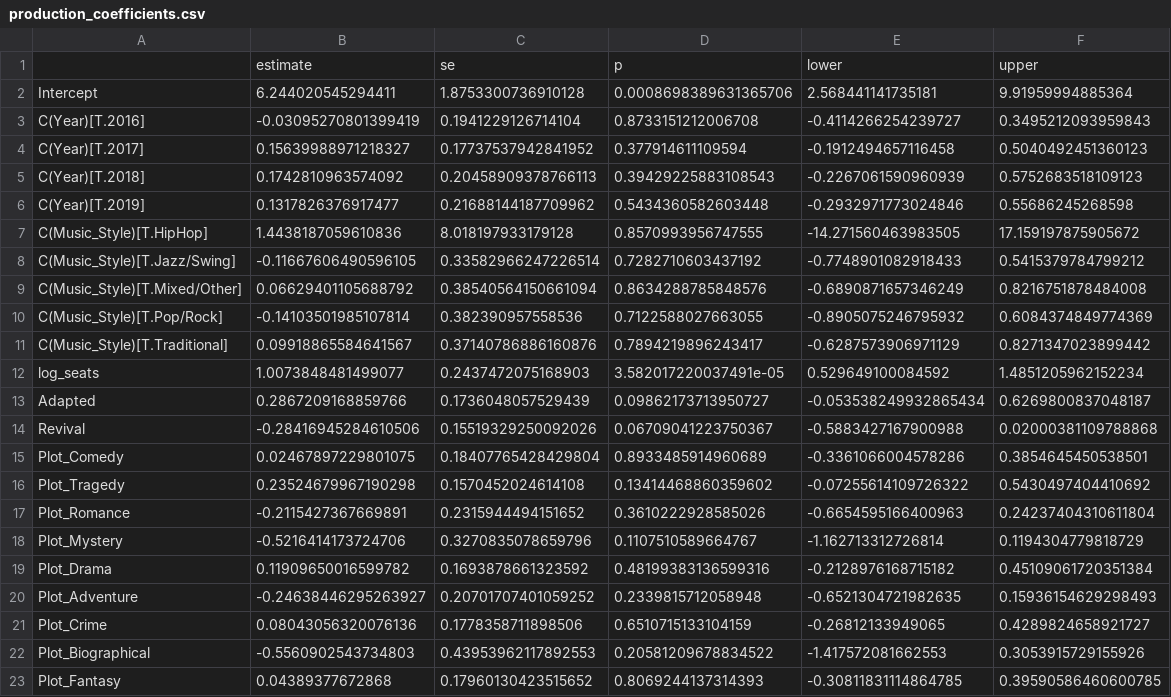
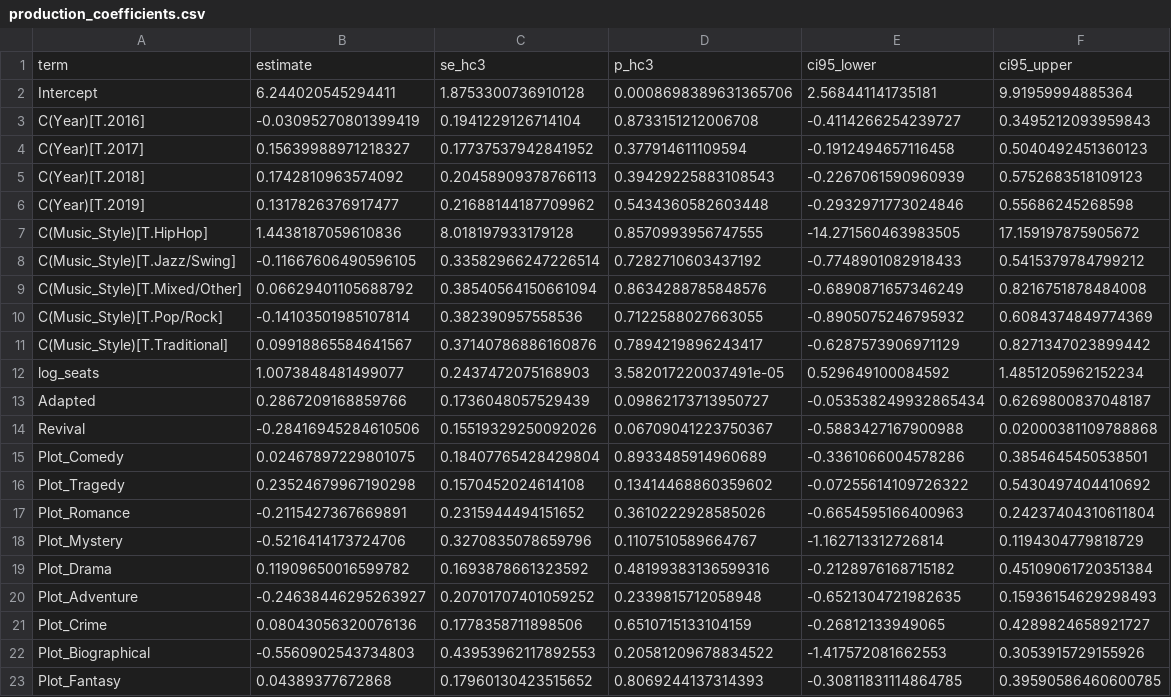
Before and after one commit to shacocn/broadway-box-office-research, a CSV file: results/production_coefficients.csv, drawn as a sheet; removed rows and columns are numbered as before the commit, all else as after; the diff names each change by its address in the sheet, - before the commit and + after, or states it on an @@ line.

```diff
--- a/results/production_coefficients.csv
+++ b/results/production_coefficients.csv
-row 1:  | estimate | se | p | lower | upper
+row 1: term | estimate | se_hc3 | p_hc3 | ci95_lower | ci95_upper
```
Also changed, not shown: results/market_A_coefficients.csv, results/market_B_coefficients.csv, 49 other files.
